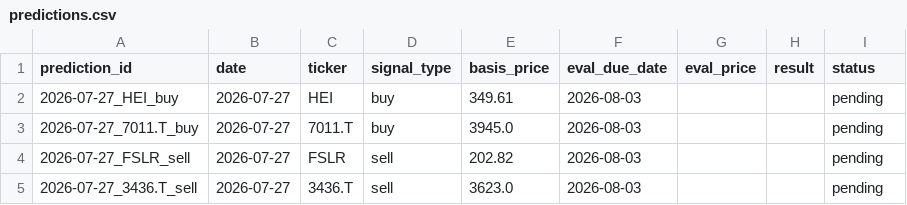
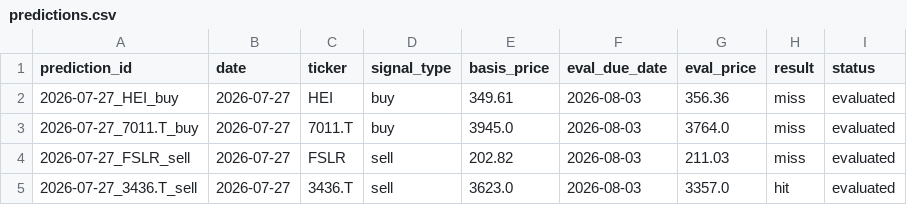
Before and after one commit to mic-ai/Stock_alert, a CSV file: predictions.csv, drawn as a sheet.

```diff
--- a/predictions.csv
+++ b/predictions.csv
@@ -1,5 +1,5 @@
 prediction_id,date,ticker,signal_type,basis_price,eval_due_date,eval_price,result,status
-2026-07-27_HEI_buy,2026-07-27,HEI,buy,349.61,2026-08-03,,,pending
-2026-07-27_7011.T_buy,2026-07-27,7011.T,buy,3945.0,2026-08-03,,,pending
-2026-07-27_FSLR_sell,2026-07-27,FSLR,sell,202.82,2026-08-03,,,pending
-2026-07-27_3436.T_sell,2026-07-27,3436.T,sell,3623.0,2026-08-03,,,pending
+2026-07-27_HEI_buy,2026-07-27,HEI,buy,349.61,2026-08-03,356.36,miss,evaluated
+2026-07-27_7011.T_buy,2026-07-27,7011.T,buy,3945.0,2026-08-03,3764.0,miss,evaluated
+2026-07-27_FSLR_sell,2026-07-27,FSLR,sell,202.82,2026-08-03,211.03,miss,evaluated
+2026-07-27_3436.T_sell,2026-07-27,3436.T,sell,3623.0,2026-08-03,3357.0,hit,evaluated
```
